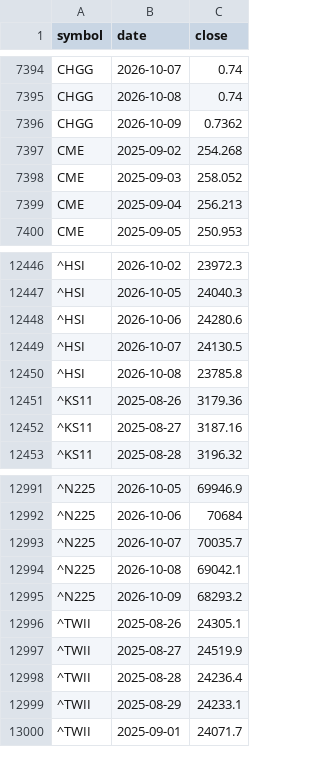
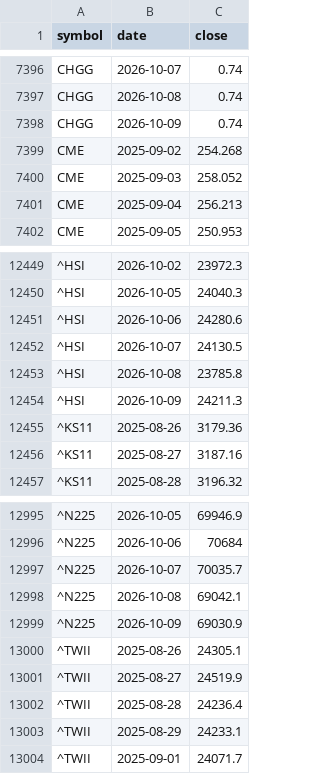
Before and after one commit to leevvyy/ai-news, a CSV file: data/market/prices.csv, drawn as a sheet; only a part is shown, gaps mark what is left out; addresses are those after the commit; the diff covers the shown part only; the diff names each change by its address in the sheet, - before the commit and + after, or states it on an @@ line.

```diff
--- a/data/market/prices.csv
+++ b/data/market/prices.csv
-C7398 (close): 0.7362
+C7398 (close): 0.74
+row 12454: ^HSI | 2026-10-09 | 24211.3
-C12999 (close): 68293.2
+C12999 (close): 69030.9
```
Also changed, not shown: 3 added rows and 8 edited cells elsewhere in this file, 6 other files.
